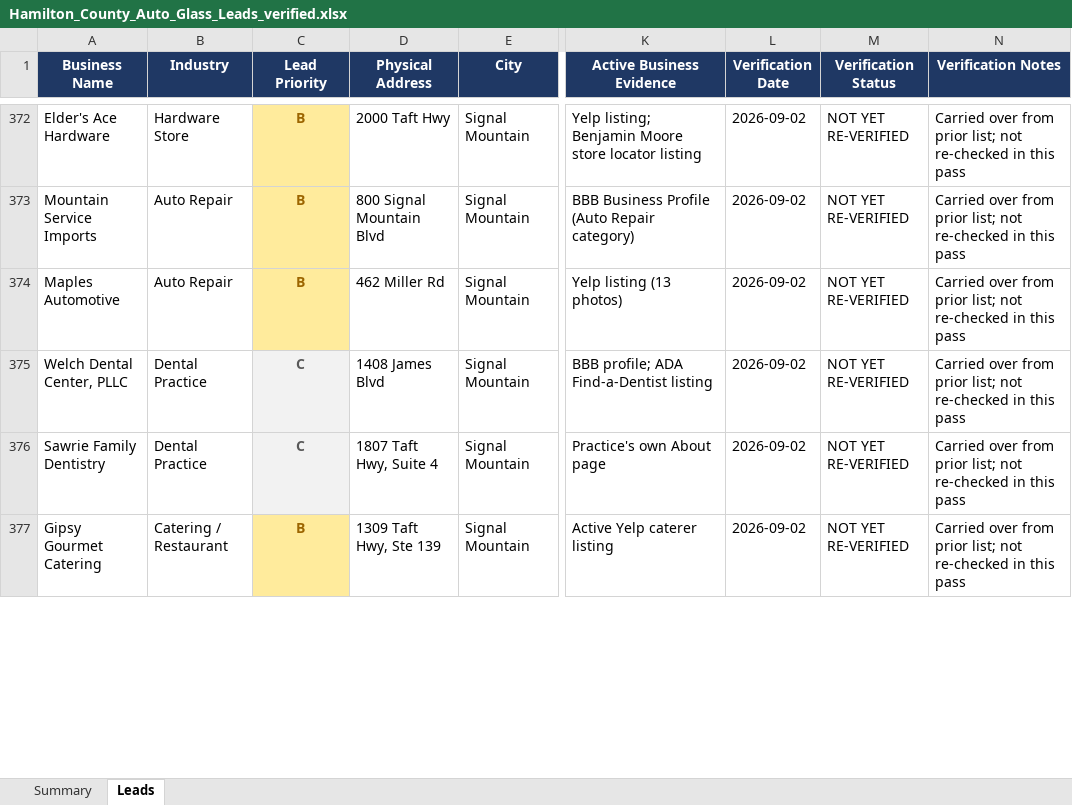
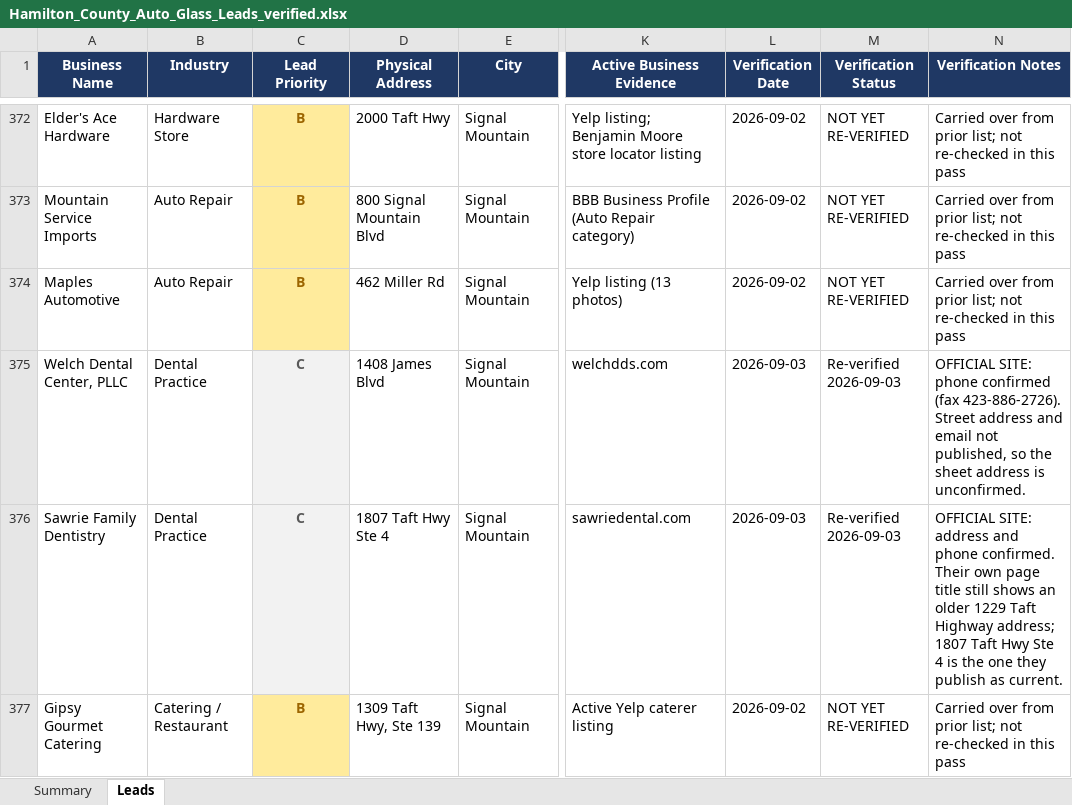
Before and after one commit to hardknoxautoglass/Hard-Knox-, an Excel workbook: leads/Hamilton_County_Auto_Glass_Leads_verified.xlsx, sheet Leads, drawn as a sheet; only a part is shown, gaps mark what is left out; values as stored, in another font and other column widths than the file's, no borders; the diff covers the shown part only; the diff names each change by its address in the sheet, - before the commit and + after, or states it on an @@ line.

```diff
--- a/leads/Hamilton_County_Auto_Glass_Leads_verified.xlsx (sheet Leads)
+++ b/leads/Hamilton_County_Auto_Glass_Leads_verified.xlsx (sheet Leads)
-K375 (Active Business Evidence): BBB profile; ADA Find-a-Dentist listing
+K375 (Active Business Evidence): welchdds.com
-L375:L376 (Verification Date): 2026-09-02
+L375:L376 (Verification Date): 2026-09-03
-M375:M376 (Verification Status): NOT YET RE-VERIFIED
+M375:M376 (Verification Status): Re-verified 2026-09-03
-N375 (Verification Notes): Carried over from prior list; not re-checked in this pass
+N375 (Verification Notes): OFFICIAL SITE: phone confirmed (fax 423-886-2726). Street address and email not published, so the sheet address is unconfirmed.
-D376 (Physical Address): 1807 Taft Hwy, Suite 4
+D376 (Physical Address): 1807 Taft Hwy Ste 4
-K376 (Active Business Evidence): Practice's own About page
+K376 (Active Business Evidence): sawriedental.com
-N376 (Verification Notes): Carried over from prior list; not re-checked in this pass
+N376 (Verification Notes): OFFICIAL SITE: address and phone confirmed. Their own page title still shows an older 1229 Taft Highway address; 1807 Taft Hwy Ste 4 is the one they publish as current.
```
Also changed, not shown: 17 edited cells elsewhere in this sheet, 1 other file.
